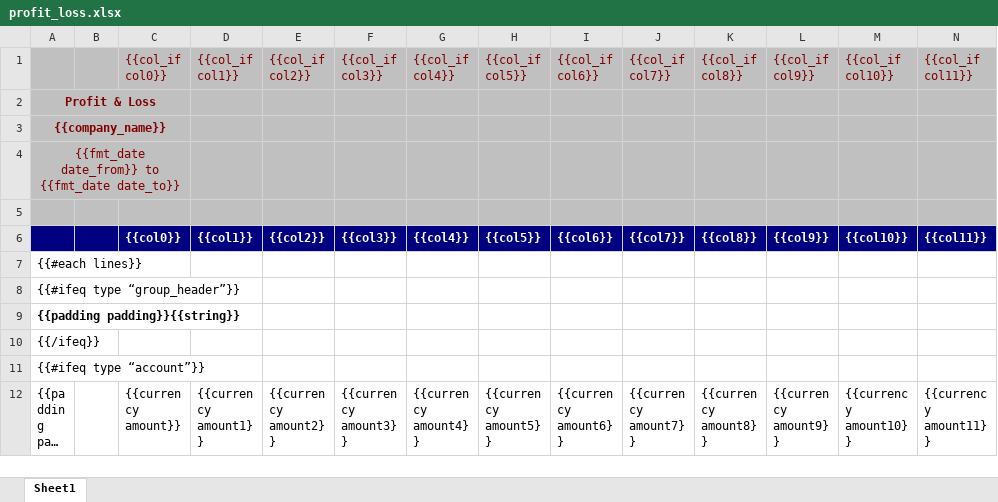
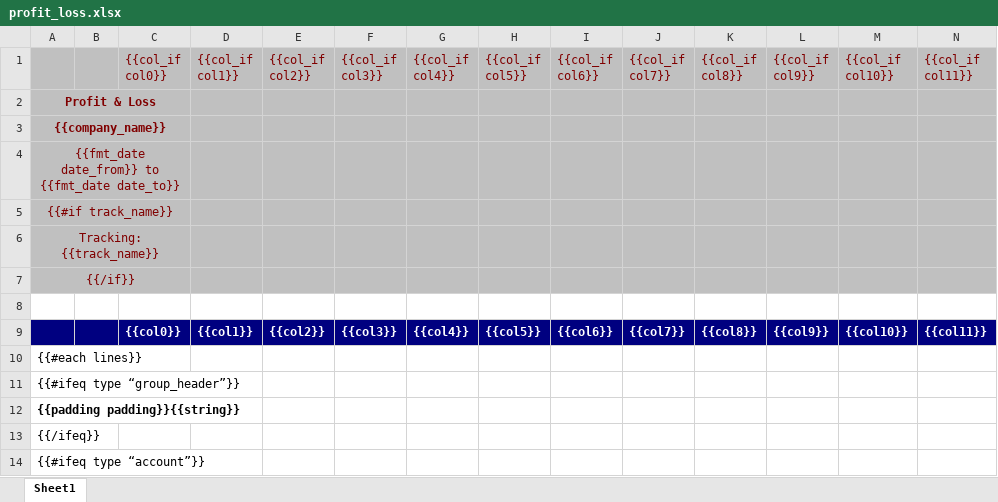
Before and after one commit to watcharapon/netforce, an Excel workbook: netforce_account_report/netforce_account_report/reports/profit_loss.xlsx, sheet Sheet1, drawn as a sheet; only a part is shown; the shorter side is filled out with more unchanged rows; long unchanged cells end in …; values as stored, in another font and other column widths than the file's, no borders; addresses are those after the commit; rows hold the shown columns only; the diff covers the shown part only; the diff names each change by its address in the sheet, - before the commit and + after, or states it on an @@ line.

```diff
--- a/netforce_account_report/netforce_account_report/reports/profit_loss.xlsx (sheet Sheet1)
+++ b/netforce_account_report/netforce_account_report/reports/profit_loss.xlsx (sheet Sheet1)
+row 5: {{#if track_name}}
+row 6: Tracking: {{track_name}}
+row 7: {{/if}}
-A8:N8 fill: #C0C0C0
+A8:N8 fill: none
```
Also changed, not shown: cell formats elsewhere in this sheet, netforce_account_report/netforce_account_report/reports/account_gl_detail.xlsx, netforce_account_report/netforce_account_report/reports/account_trans.xlsx, 7 other files.
